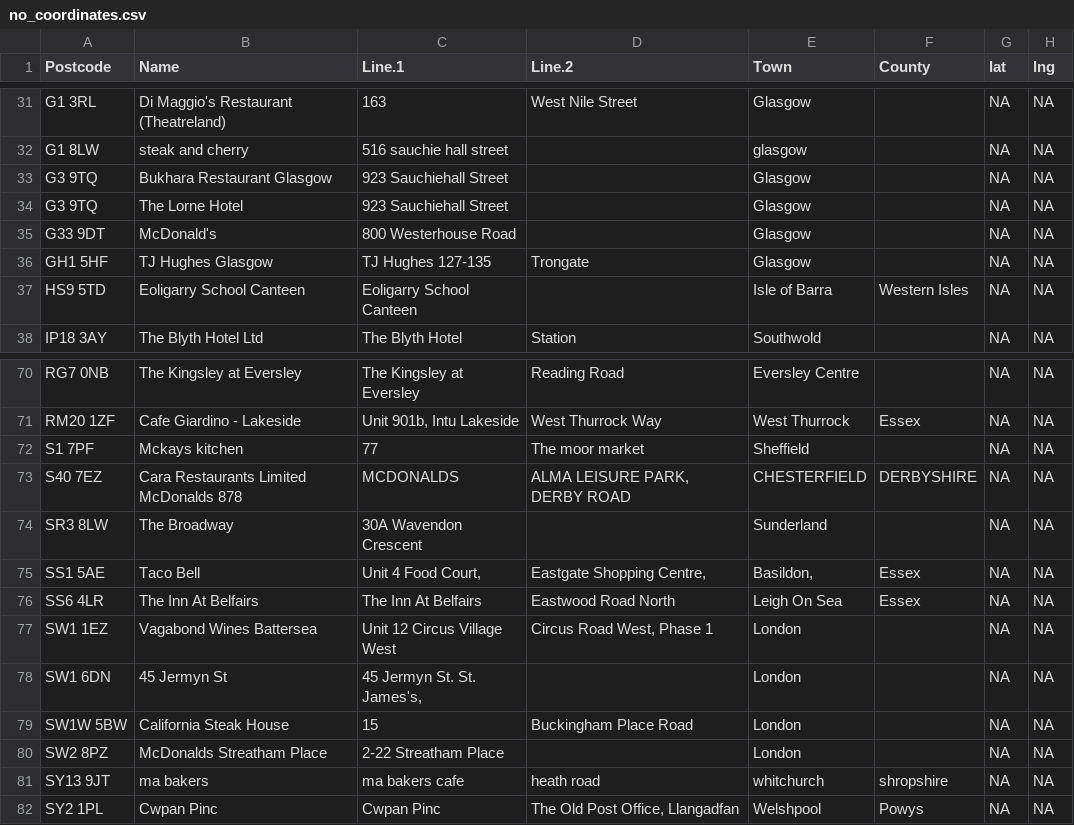
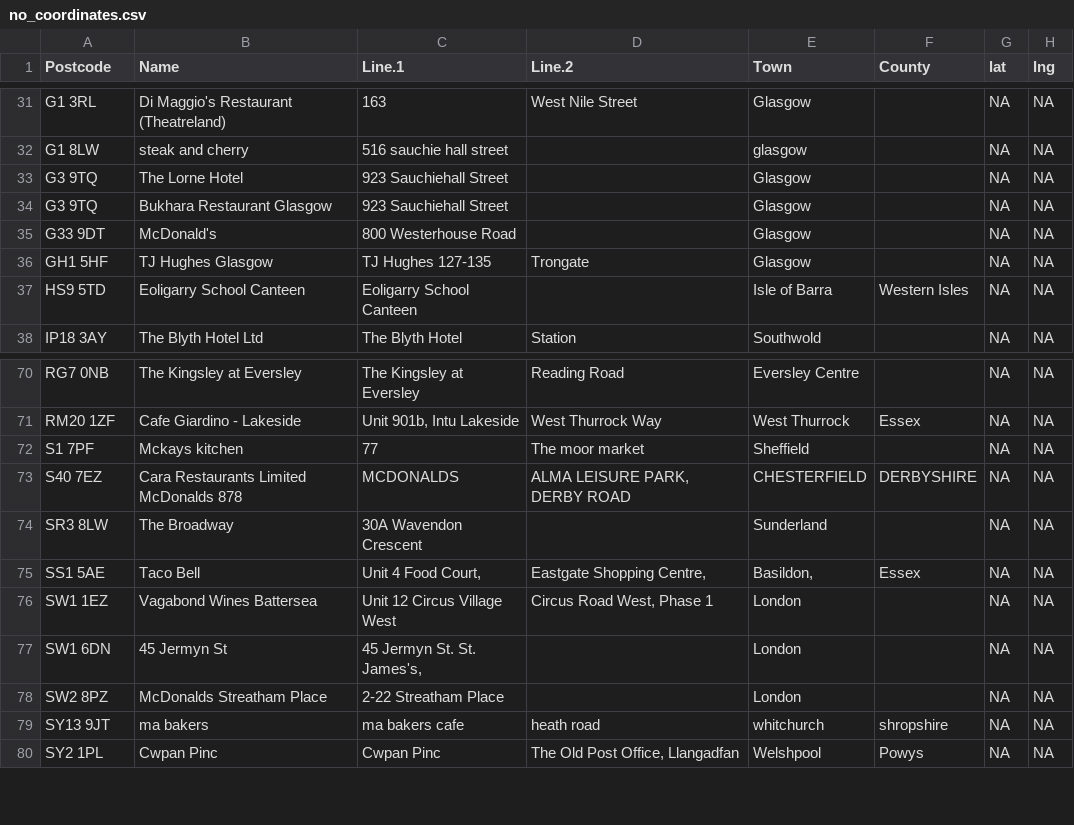
Before and after one commit to barrychocolate/eat-out-to-help-out-establishments, a CSV file: data/no_coordinates.csv, drawn as a sheet; only a part is shown, gaps mark what is left out.

```diff
--- a/data/no_coordinates.csv
+++ b/data/no_coordinates.csv
@@ -32,4 +32,4 @@
 "G1 8LW","steak and cherry","516 sauchie hall street","","glasgow","",NA,NA
+"G3 9TQ","The Lorne Hotel","923 Sauchiehall Street","","Glasgow","",NA,NA
 "G3 9TQ","Bukhara Restaurant Glasgow","923 Sauchiehall Street","","Glasgow","",NA,NA
-"G3 9TQ","The Lorne Hotel","923 Sauchiehall Street","","Glasgow","",NA,NA
 "G33 9DT","McDonald's","800 Westerhouse Road","","Glasgow","",NA,NA
@@ -75,6 +75,4 @@
 "SS1 5AE","Taco Bell","Unit 4 Food Court, ","Eastgate Shopping Centre,","Basildon,","Essex",NA,NA
-"SS6 4LR","The Inn At Belfairs","The Inn At Belfairs","Eastwood Road North","Leigh On Sea","Essex",NA,NA
 "SW1 1EZ","Vagabond Wines Battersea","Unit 12 Circus Village West","Circus Road West, Phase 1","London","",NA,NA
 "SW1 6DN","45 Jermyn St","45 Jermyn St. St. James's, ","","London","",NA,NA
-"SW1W 5BW","California Steak House","15","Buckingham Place Road","London","",NA,NA
 "SW2 8PZ","McDonalds Streatham Place","2-22 Streatham Place","","London","",NA,NA
```
Also changed, not shown: data/eo2ho_coordinates_NE.csv, 2 other files.
